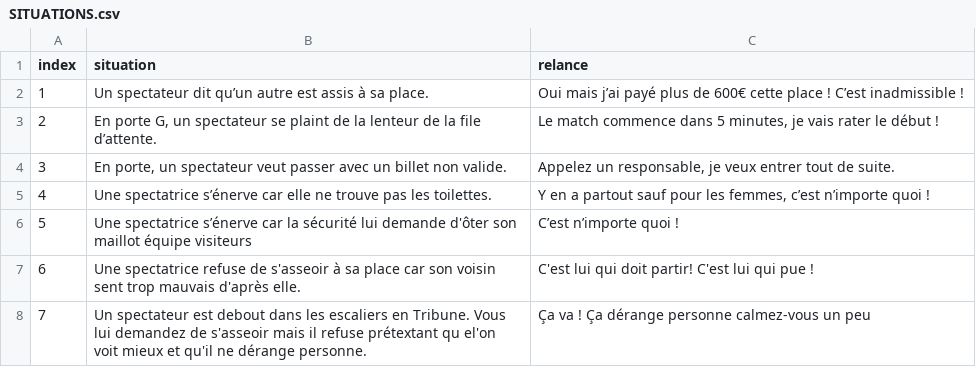
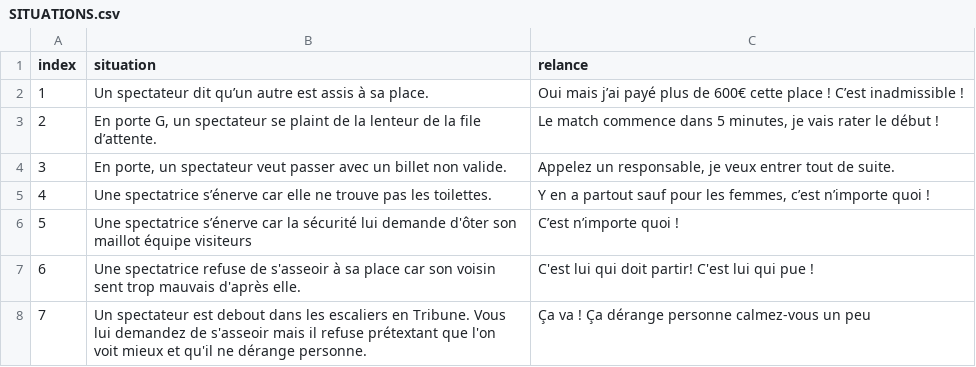
Before and after one commit to Brindulos/smiletalk_bot, a CSV file: SITUATIONS.csv, drawn as a sheet.

Commit message:
Update SITUATIONS.csv

```diff
--- a/SITUATIONS.csv
+++ b/SITUATIONS.csv
@@ -7,2 +7,2 @@ index;situation;relance
 6;Une spectatrice refuse de s'asseoir à sa place car son voisin sent trop mauvais d'après elle.;C'est lui qui doit partir! C'est lui qui pue !
-7;Un spectateur est debout dans les escaliers en Tribune. Vous lui demandez de s'asseoir mais il refuse prétextant qu el'on voit mieux et qu'il ne dérange personne.;Ça va ! Ça dérange personne calmez-vous un peu
+7;Un spectateur est debout dans les escaliers en Tribune. Vous lui demandez de s'asseoir mais il refuse prétextant que l'on voit mieux et qu'il ne dérange personne.;Ça va ! Ça dérange personne calmez-vous un peu
```
